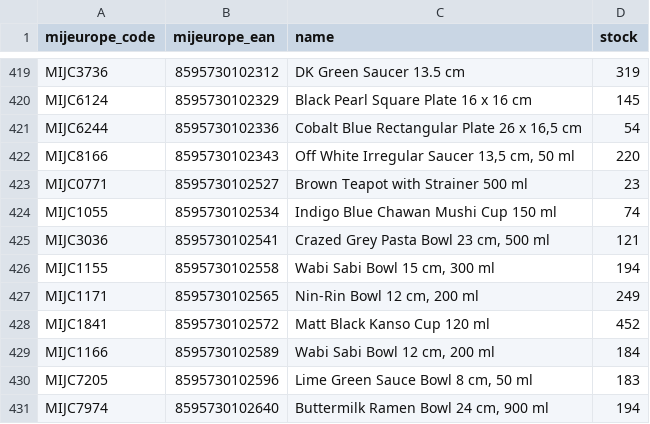
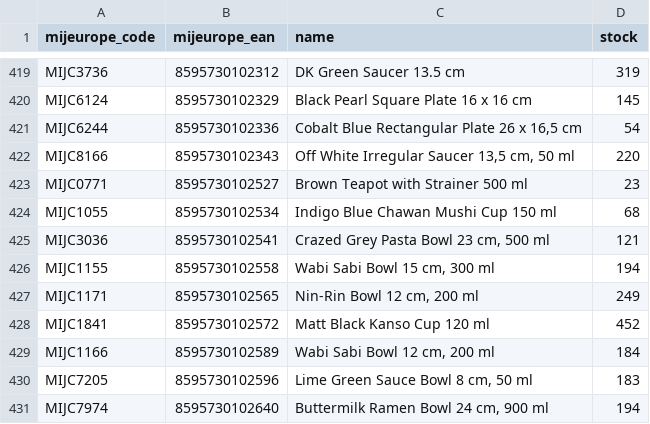
Before and after one commit to tzahradnik/tozame-stock-sync, a CSV file: unmatched_products.csv, drawn as a sheet; only a part is shown, gaps mark what is left out; the diff covers the shown part only.

```diff
--- a/unmatched_products.csv
+++ b/unmatched_products.csv
@@ -423,3 +423,3 @@ MIJC8166;8595730102343;Off White Irregular Saucer 13,5 cm, 50 ml;220
 MIJC0771;8595730102527;Brown Teapot with Strainer 500 ml;23
-MIJC1055;8595730102534;Indigo Blue Chawan Mushi Cup 150 ml;74
+MIJC1055;8595730102534;Indigo Blue Chawan Mushi Cup 150 ml;68
 MIJC3036;8595730102541;Crazed Grey Pasta Bowl 23 cm, 500 ml;121
```
Also changed, not shown: 13 edited cells elsewhere in this file, 1 other file.
